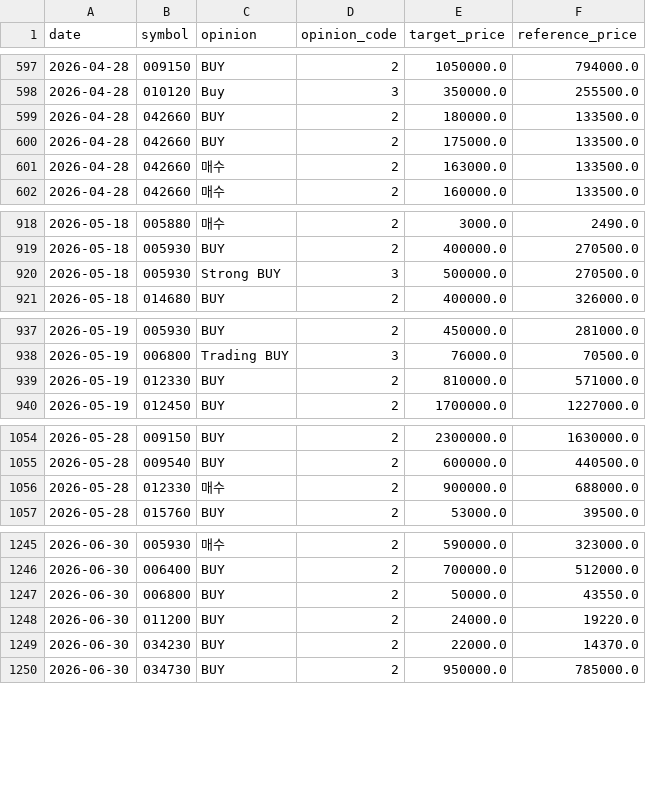
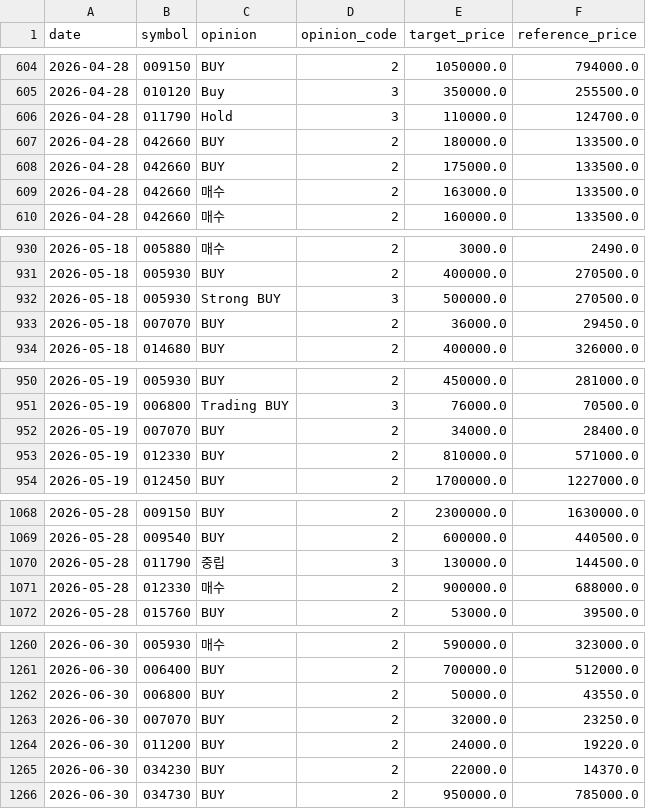
Before and after one commit to LEOSONG727/kis-foreign-flow-report, a CSV file: data/opinions.csv, drawn as a sheet; only a part is shown, gaps mark what is left out; the diff covers the shown part only.

```diff
--- a/data/opinions.csv
+++ b/data/opinions.csv
@@ -598,2 +605,3 @@ date,symbol,opinion,opinion_code,target_price,reference_price
 2026-04-28,010120,Buy,3,350000.0,255500.0
+2026-04-28,011790,Hold,3,110000.0,124700.0
 2026-04-28,042660,BUY,2,180000.0,133500.0
@@ -920,2 +932,3 @@ date,symbol,opinion,opinion_code,target_price,reference_price
 2026-05-18,005930,Strong BUY,3,500000.0,270500.0
+2026-05-18,007070,BUY,2,36000.0,29450.0
 2026-05-18,014680,BUY,2,400000.0,326000.0
@@ -938,2 +951,3 @@ date,symbol,opinion,opinion_code,target_price,reference_price
 2026-05-19,006800,Trading BUY,3,76000.0,70500.0
+2026-05-19,007070,BUY,2,34000.0,28400.0
 2026-05-19,012330,BUY,2,810000.0,571000.0
@@ -1055,2 +1069,3 @@ date,symbol,opinion,opinion_code,target_price,reference_price
 2026-05-28,009540,BUY,2,600000.0,440500.0
+2026-05-28,011790,중립,3,130000.0,144500.0
 2026-05-28,012330,매수,2,900000.0,688000.0
@@ -1247,2 +1262,3 @@ date,symbol,opinion,opinion_code,target_price,reference_price
 2026-06-30,006800,BUY,2,50000.0,43550.0
+2026-06-30,007070,BUY,2,32000.0,23250.0
 2026-06-30,011200,BUY,2,24000.0,19220.0
```
Also changed, not shown: 26 added rows elsewhere in this file, data/holdings.csv, data/universe.csv, 5 other files.
